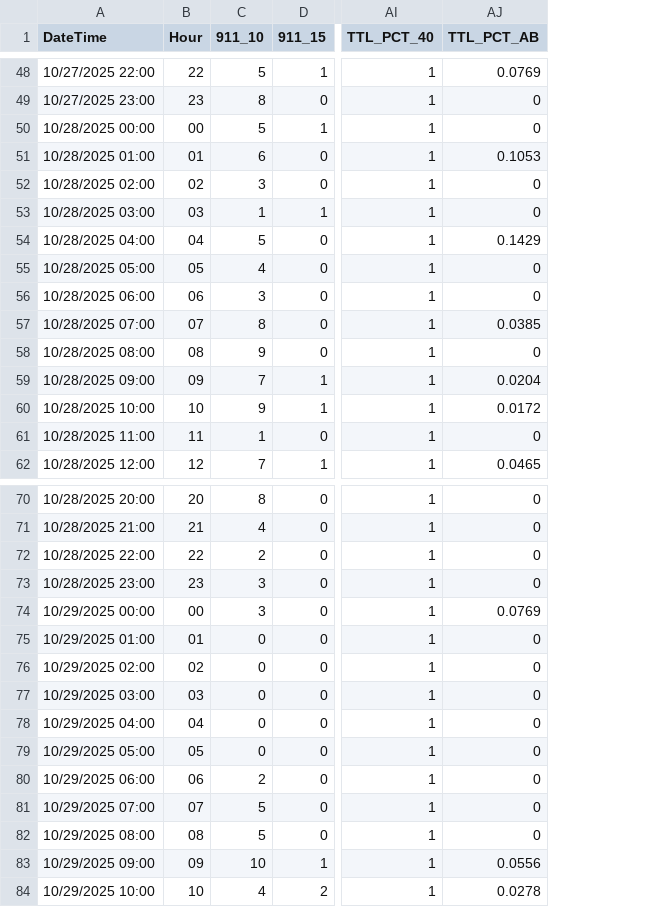
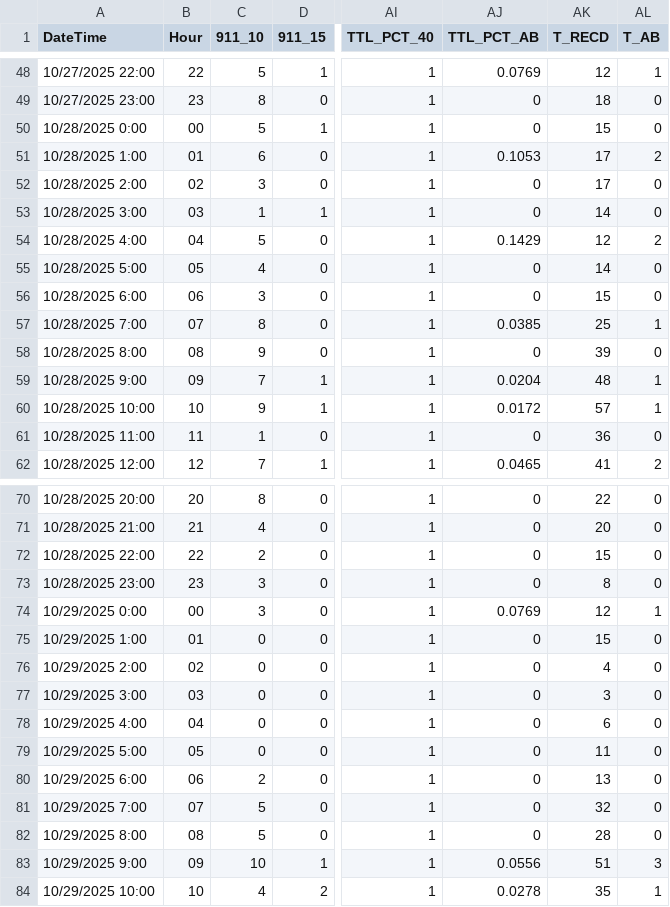
Before and after one commit to trdunsworth/DECCReport4, a CSV file: data/current_year/week_44_phone.csv, drawn as a sheet; only a part is shown, gaps mark what is left out; the diff covers the shown part only; the diff names each change by its address in the sheet, - before the commit and + after, or states it on an @@ line.

```diff
--- a/data/current_year/week_44_phone.csv
+++ b/data/current_year/week_44_phone.csv
+column AK (T_RECD), rows 48-62: 12 | 18 | 15 | 17 | 17 | 14 | 12 | 14 | 15 | 25 | 39 | 48 | 57 | 36 | 41; rows 70-84: 22 | 20 | 15 | 8 | 12 | 15 | 4 | 3 | 6 | 11 | 13 | 32 | 28 | 51 | 35
+column AL (T_AB), rows 48-62: 1 | 0 | 0 | 2 | 0 | 0 | 2 | 0 | 0 | 1 | 0 | 1 | 1 | 0 | 2; rows 70-84: 0 | 0 | 0 | 0 | 1 | 0 | 0 | 0 | 0 | 0 | 0 | 0 | 0 | 3 | 1
-A50 (DateTime): 10/28/2025 00:00
+A50 (DateTime): 10/28/2025 0:00
-A51 (DateTime): 10/28/2025 01:00
+A51 (DateTime): 10/28/2025 1:00
-A52 (DateTime): 10/28/2025 02:00
+A52 (DateTime): 10/28/2025 2:00
-A53 (DateTime): 10/28/2025 03:00
+A53 (DateTime): 10/28/2025 3:00
-A54 (DateTime): 10/28/2025 04:00
+A54 (DateTime): 10/28/2025 4:00
-A55 (DateTime): 10/28/2025 05:00
+A55 (DateTime): 10/28/2025 5:00
-A56 (DateTime): 10/28/2025 06:00
+A56 (DateTime): 10/28/2025 6:00
-A57 (DateTime): 10/28/2025 07:00
+A57 (DateTime): 10/28/2025 7:00
-A58 (DateTime): 10/28/2025 08:00
+A58 (DateTime): 10/28/2025 8:00
-A59 (DateTime): 10/28/2025 09:00
+A59 (DateTime): 10/28/2025 9:00
-A74 (DateTime): 10/29/2025 00:00
+A74 (DateTime): 10/29/2025 0:00
-A75 (DateTime): 10/29/2025 01:00
+A75 (DateTime): 10/29/2025 1:00
-A76 (DateTime): 10/29/2025 02:00
+A76 (DateTime): 10/29/2025 2:00
-A77 (DateTime): 10/29/2025 03:00
+A77 (DateTime): 10/29/2025 3:00
-A78 (DateTime): 10/29/2025 04:00
+A78 (DateTime): 10/29/2025 4:00
-A79 (DateTime): 10/29/2025 05:00
+A79 (DateTime): 10/29/2025 5:00
-A80 (DateTime): 10/29/2025 06:00
+A80 (DateTime): 10/29/2025 6:00
-A81 (DateTime): 10/29/2025 07:00
+A81 (DateTime): 10/29/2025 7:00
-A82 (DateTime): 10/29/2025 08:00
+A82 (DateTime): 10/29/2025 8:00
-A83 (DateTime): 10/29/2025 09:00
+A83 (DateTime): 10/29/2025 9:00
```
Also changed, not shown: 50 edited cells elsewhere in this file, data/current_year/week_45_phone.csv, data/current_year/week_46_phone.csv, 16 other files.
